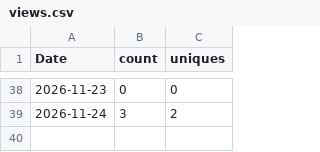
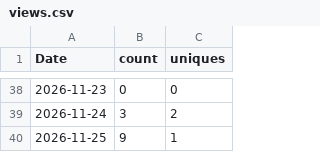
Before and after one commit to vogtpet/NHK, a CSV file: tools/traffic/views.csv, drawn as a sheet; only a part is shown, gaps mark what is left out; the diff names each change by its address in the sheet, - before the commit and + after, or states it on an @@ line.

```diff
--- a/tools/traffic/views.csv
+++ b/tools/traffic/views.csv
+row 40: 2026-11-25 | 9 | 1
```
Also changed, not shown: tools/traffic/history.csv, tools/traffic/site_views.csv, 2 other files.
